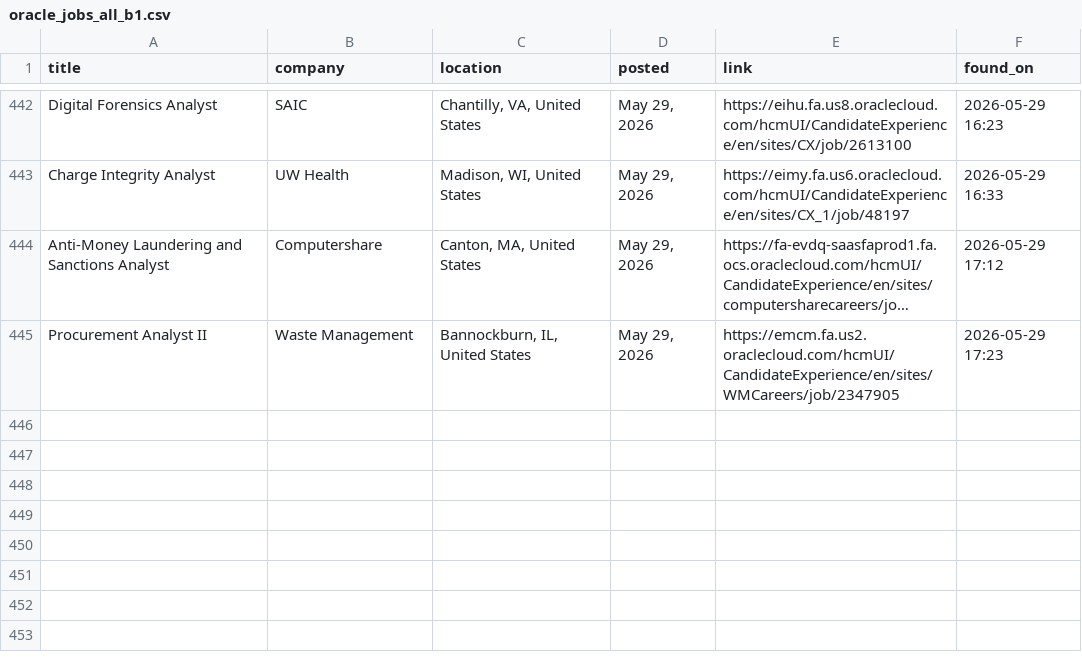
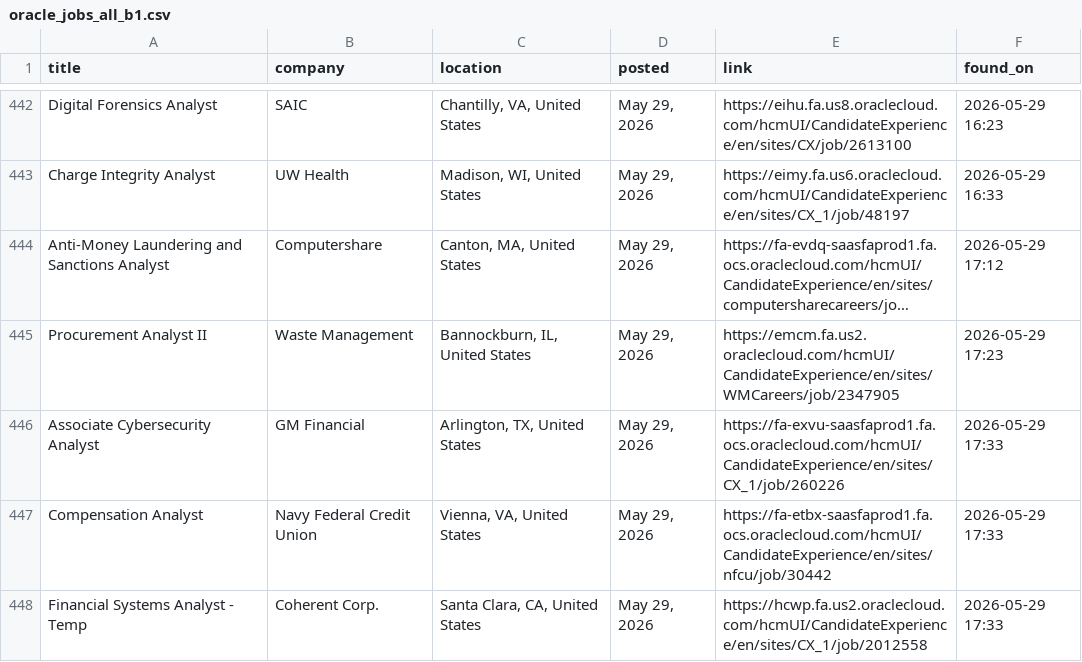
Before and after one commit to OzSpidey/Job_Automation, a CSV file: csv/oracle_jobs_all_b1.csv, drawn as a sheet; only a part is shown, gaps mark what is left out; long unchanged cells end in …; the diff names each change by its address in the sheet, - before the commit and + after, or states it on an @@ line.

```diff
--- a/csv/oracle_jobs_all_b1.csv
+++ b/csv/oracle_jobs_all_b1.csv
+row 446: Associate Cybersecurity Analyst | GM Financial | Arlington, TX, United States | May 29, 2026 | https://fa-exvu-saasfaprod1.fa.ocs.oraclecloud.com/hcmUI/CandidateExperience/en/sites/CX_1/job/260226 | 2026-05-29 17:33
+row 447: Compensation Analyst | Navy Federal Credit Union | Vienna, VA, United States | May 29, 2026 | https://fa-etbx-saasfaprod1.fa.ocs.oraclecloud.com/hcmUI/CandidateExperience/en/sites/nfcu/job/30442 | 2026-05-29 17:33
+row 448: Financial Systems Analyst - Temp | Coherent Corp. | Santa Clara, CA, United States | May 29, 2026 | https://hcwp.fa.us2.oraclecloud.com/hcmUI/CandidateExperience/en/sites/CX_1/job/2012558 | 2026-05-29 17:33
```
Also changed, not shown: 1 other file.
